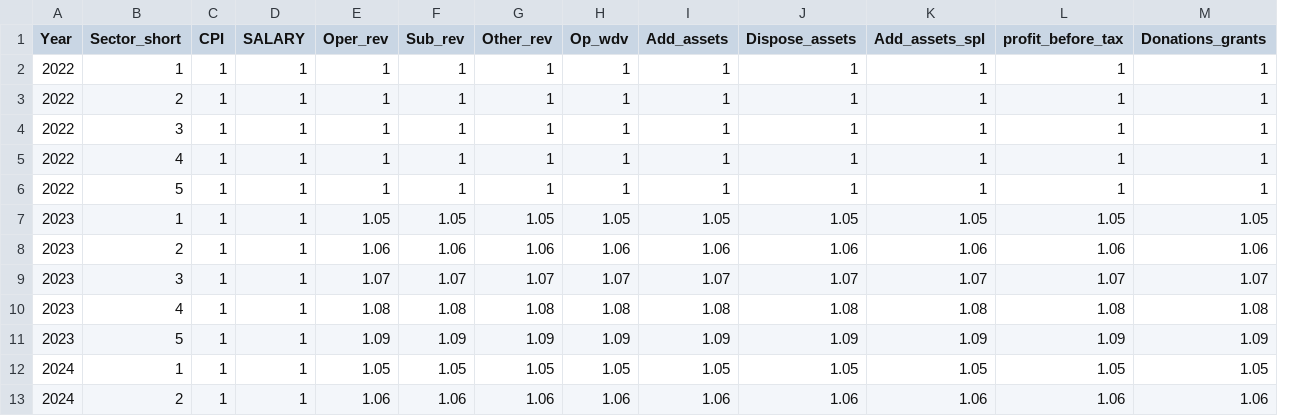
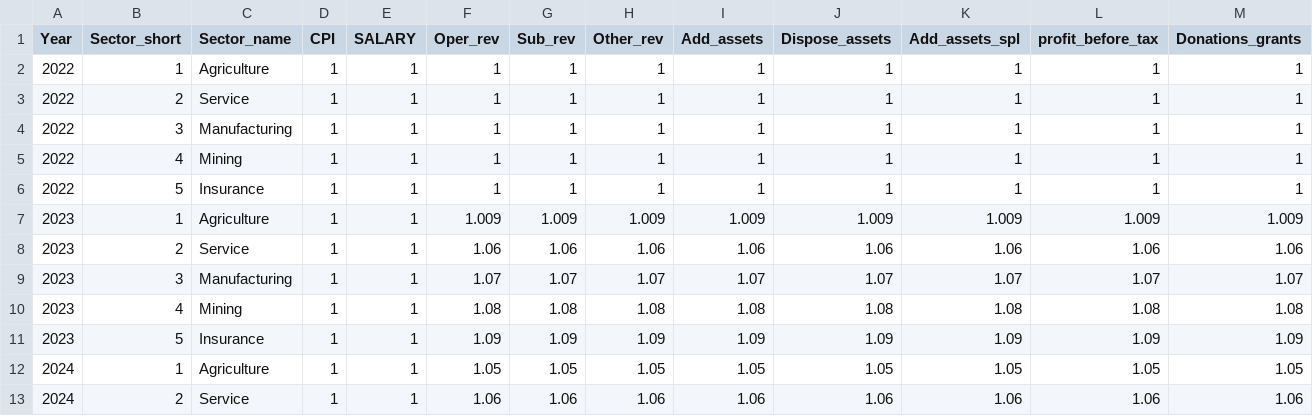
Before and after one commit to srengratana/Cambodia, a CSV file: taxcalc/growfactors_cit_cambodia.csv, drawn as a sheet; only a part is shown; removed rows and columns are numbered as before the commit, all else as after; rows hold the shown columns only; the diff names each change by its address in the sheet, - before the commit and + after, or states it on an @@ line.

Commit message:
update growfactors

```diff
--- a/taxcalc/growfactors_cit_cambodia.csv
+++ b/taxcalc/growfactors_cit_cambodia.csv
+column C (Sector_name), rows 2-6: Agriculture | Service | Manufacturing | Mining | Insurance; rows 8-13: Service | Manufacturing | Mining | Insurance | Agriculture | Service
-column H (Op_wdv), rows 2-6: all 1; rows 8-13: 1.06 | 1.07 | 1.08 | 1.09 | 1.05 | 1.06
-row 7: 2023 | 1 | 1 | 1 | 1.05 | 1.05 | 1.05 | 1.05 | 1.05 | 1.05 | 1.05 | 1.05 | 1.05
+row 7: 2023 | 1 | Agriculture | 1 | 1 | 1.009 | 1.009 | 1.009 | 1.009 | 1.009 | 1.009 | 1.009 | 1.009
```
Also changed, not shown: 6 other files.
